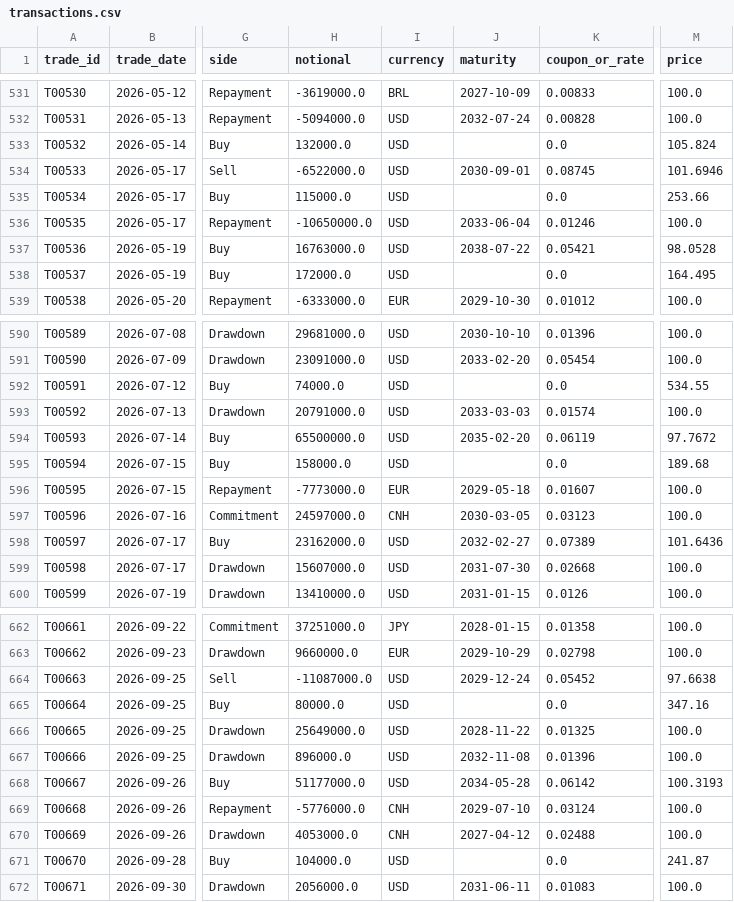
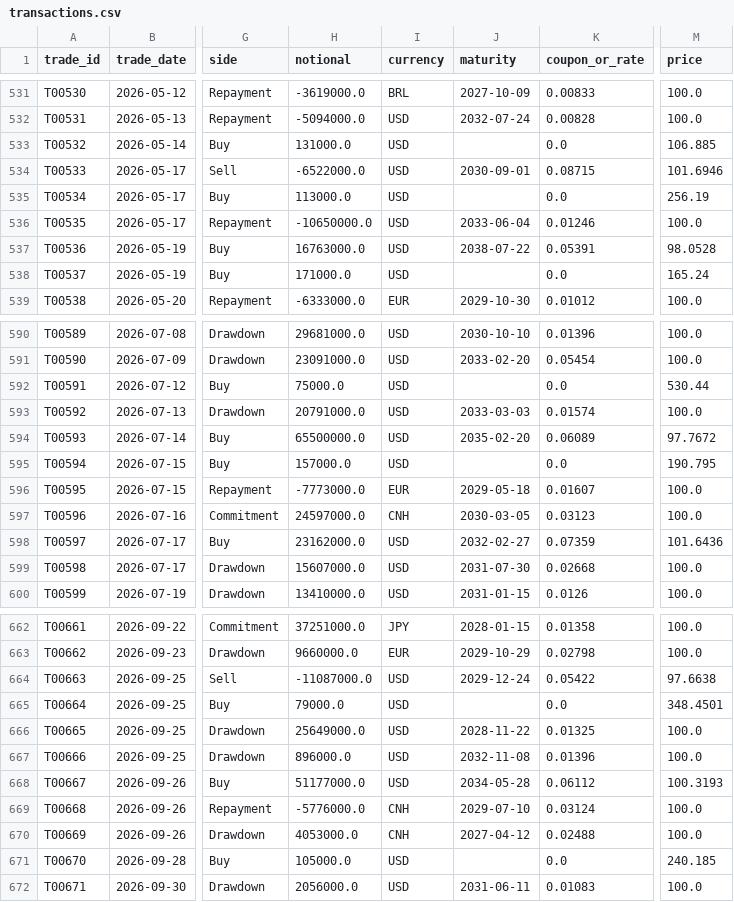
Before and after one commit to Realmer01/iitkgp-anish-karthik-ayyagari-hackathon, a CSV file: data/portfolio/transactions.csv, drawn as a sheet; only a part is shown, gaps mark what is left out; the diff covers the shown part only; the diff names each change by its address in the sheet, - before the commit and + after, or states it on an @@ line.

Commit message:
data: right-size equity index hedges in the synthetic book

```diff
--- a/data/portfolio/transactions.csv
+++ b/data/portfolio/transactions.csv
-H533 (notional): 132000.0
+H533 (notional): 131000.0
-M533 (price): 105.824
+M533 (price): 106.885
-K534 (coupon_or_rate): 0.08745
+K534 (coupon_or_rate): 0.08715
-H535 (notional): 115000.0
+H535 (notional): 113000.0
-M535 (price): 253.66
+M535 (price): 256.19
-K537 (coupon_or_rate): 0.05421
+K537 (coupon_or_rate): 0.05391
-H538 (notional): 172000.0
+H538 (notional): 171000.0
-M538 (price): 164.495
+M538 (price): 165.24
-H592 (notional): 74000.0
+H592 (notional): 75000.0
-M592 (price): 534.55
+M592 (price): 530.44
-K594 (coupon_or_rate): 0.06119
+K594 (coupon_or_rate): 0.06089
-H595 (notional): 158000.0
+H595 (notional): 157000.0
-M595 (price): 189.68
+M595 (price): 190.795
-K598 (coupon_or_rate): 0.07389
+K598 (coupon_or_rate): 0.07359
-K664 (coupon_or_rate): 0.05452
+K664 (coupon_or_rate): 0.05422
-H665 (notional): 80000.0
+H665 (notional): 79000.0
-M665 (price): 347.16
+M665 (price): 348.4501
-K668 (coupon_or_rate): 0.06142
+K668 (coupon_or_rate): 0.06112
-H671 (notional): 104000.0
+H671 (notional): 105000.0
-M671 (price): 241.87
+M671 (price): 240.185
```
Also changed, not shown: 90 edited cells elsewhere in this file, 2 other files.
